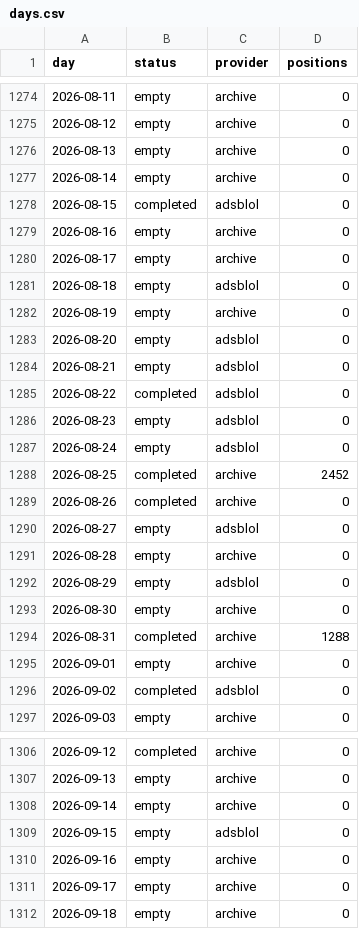
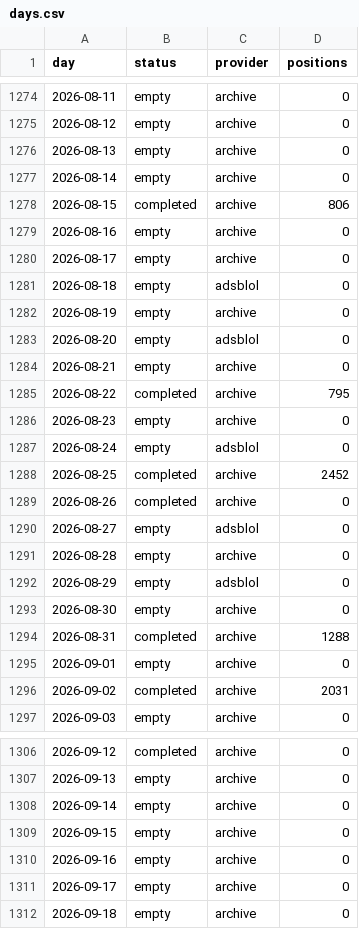
Before and after one commit to peterridzon/lietadielka, a CSV file: data/observations/505c06/days.csv, drawn as a sheet; only a part is shown, gaps mark what is left out.

Commit message:
data: doplnenie histórie 2026-09-23

```diff
--- a/data/observations/505c06/days.csv
+++ b/data/observations/505c06/days.csv
@@ -1277,3 +1277,3 @@ day,status,provider,positions
 2026-08-14,empty,archive,0
-2026-08-15,completed,adsblol,0
+2026-08-15,completed,archive,806
 2026-08-16,empty,archive,0
@@ -1283,5 +1283,5 @@ day,status,provider,positions
 2026-08-20,empty,adsblol,0
-2026-08-21,empty,adsblol,0
-2026-08-22,completed,adsblol,0
-2026-08-23,empty,adsblol,0
+2026-08-21,empty,archive,0
+2026-08-22,completed,archive,795
+2026-08-23,empty,archive,0
 2026-08-24,empty,adsblol,0
@@ -1295,3 +1295,3 @@ day,status,provider,positions
 2026-09-01,empty,archive,0
-2026-09-02,completed,adsblol,0
+2026-09-02,completed,archive,2031
 2026-09-03,empty,archive,0
@@ -1308,3 +1308,3 @@ day,status,provider,positions
 2026-09-14,empty,archive,0
-2026-09-15,empty,adsblol,0
+2026-09-15,empty,archive,0
 2026-09-16,empty,archive,0
```
Also changed, not shown: data/observations/505c07/days.csv, data/observations/505c09/days.csv, 2 other files.
